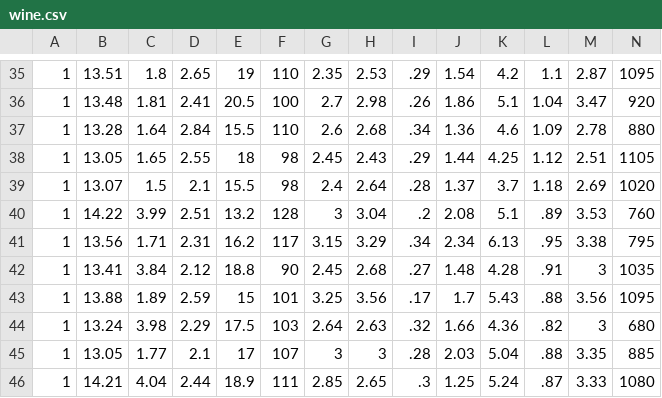
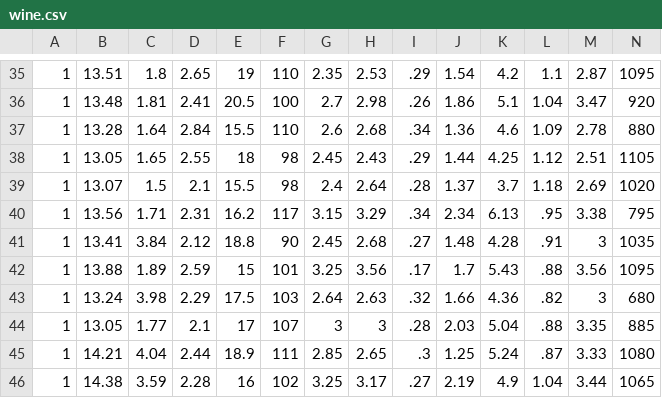
Before and after one commit to eshan-p/MLassignments, a CSV file: wine.csv, drawn as a sheet; only a part is shown, gaps mark what is left out; the shorter side is filled out with more unchanged rows.

Commit message:
Update wine.csv

```diff
--- a/wine.csv
+++ b/wine.csv
@@ -39,3 +39,2 @@
 1,13.07,1.5,2.1,15.5,98,2.4,2.64,.28,1.37,3.7,1.18,2.69,1020
-1,14.22,3.99,2.51,13.2,128,3,3.04,.2,2.08,5.1,.89,3.53,760
 1,13.56,1.71,2.31,16.2,117,3.15,3.29,.34,2.34,6.13,.95,3.38,795
```
